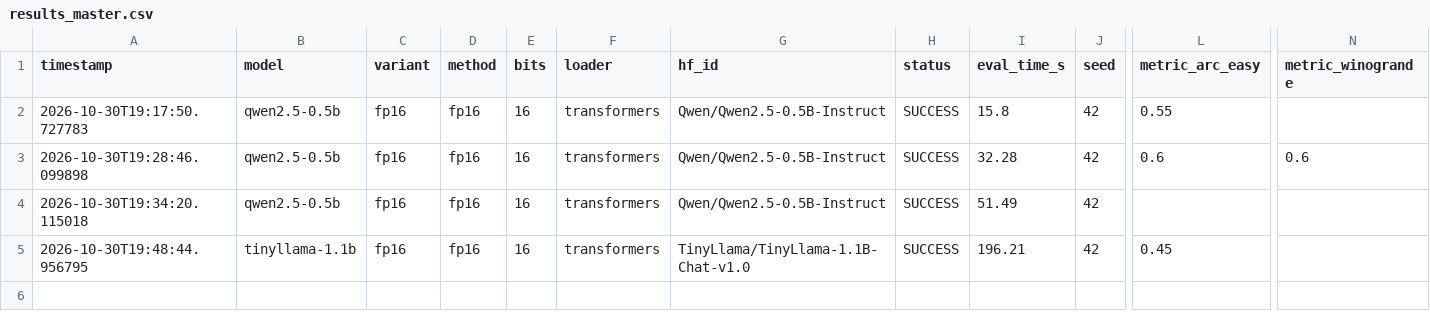
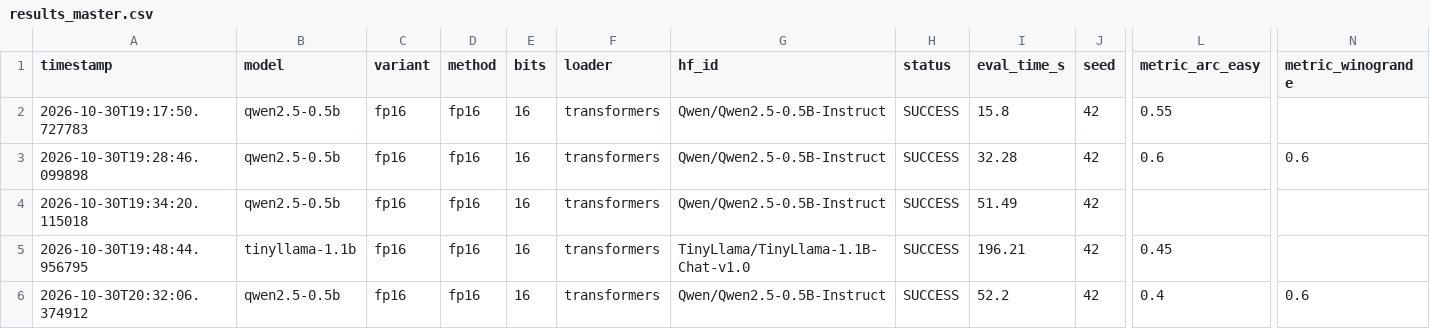
Before and after one commit to itsalam149/final-year-btp, a CSV file: results/results_master.csv, drawn as a sheet; only a part is shown, gaps mark what is left out; rows hold the shown columns only; the diff names each change by its address in the sheet, - before the commit and + after, or states it on an @@ line.

```diff
--- a/results/results_master.csv
+++ b/results/results_master.csv
+row 6: 2026-10-30T20:32:06.374912 | qwen2.5-0.5b | fp16 | fp16 | 16 | transformers | Qwen/Qwen2.5-0.5B-Instruct | SUCCESS | 52.2 | 42 | 0.4 | 0.6
```
Also changed, not shown: results/degradation_master.csv, results/spearman_proxy_analysis.csv, 7 other files.
